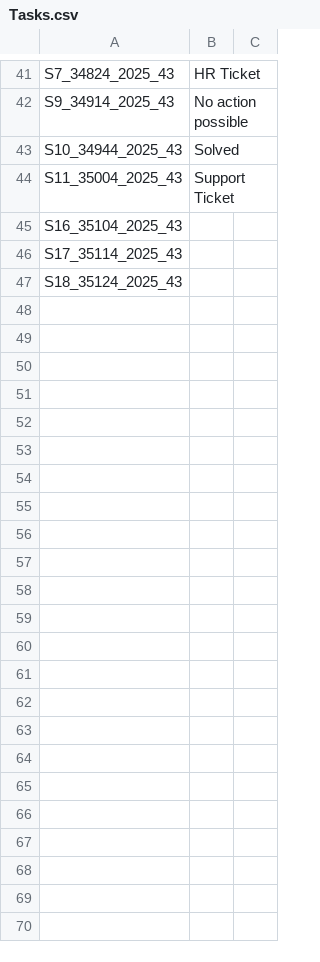
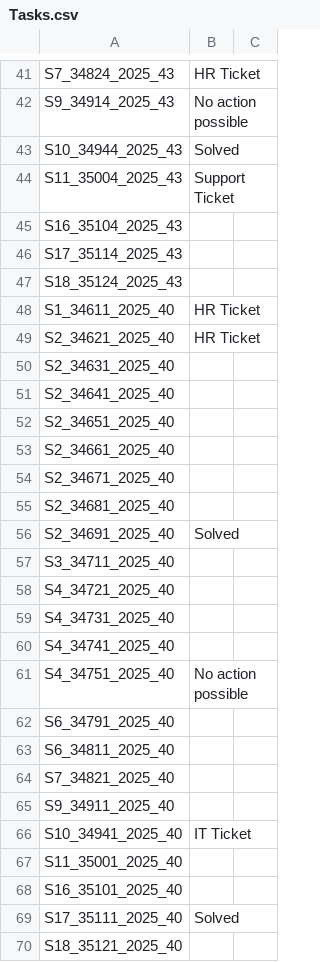
Before and after one commit to AlisAleksanyan/BI_reporting, a CSV file: output/Tasks.csv, drawn as a sheet; only a part is shown, gaps mark what is left out; the diff names each change by its address in the sheet, - before the commit and + after, or states it on an @@ line.

Commit message:
chore(tasks): update Tasks.csv via app (2025-10-05T19:58:19.823908Z)

```diff
--- a/output/Tasks.csv
+++ b/output/Tasks.csv
+row 48: S1_34611_2025_40 | HR Ticket
+row 49: S2_34621_2025_40 | HR Ticket
+row 50: S2_34631_2025_40
+row 51: S2_34641_2025_40
+row 52: S2_34651_2025_40
+row 53: S2_34661_2025_40
+row 54: S2_34671_2025_40
+row 55: S2_34681_2025_40
+row 56: S2_34691_2025_40 | Solved
+row 57: S3_34711_2025_40
+row 58: S4_34721_2025_40
+row 59: S4_34731_2025_40
+row 60: S4_34741_2025_40
+row 61: S4_34751_2025_40 | No action possible
+row 62: S6_34791_2025_40
+row 63: S6_34811_2025_40
+row 64: S7_34821_2025_40
+row 65: S9_34911_2025_40
+row 66: S10_34941_2025_40 | IT Ticket
+row 67: S11_35001_2025_40
+row 68: S16_35101_2025_40
+row 69: S17_35111_2025_40 | Solved
+row 70: S18_35121_2025_40
```
